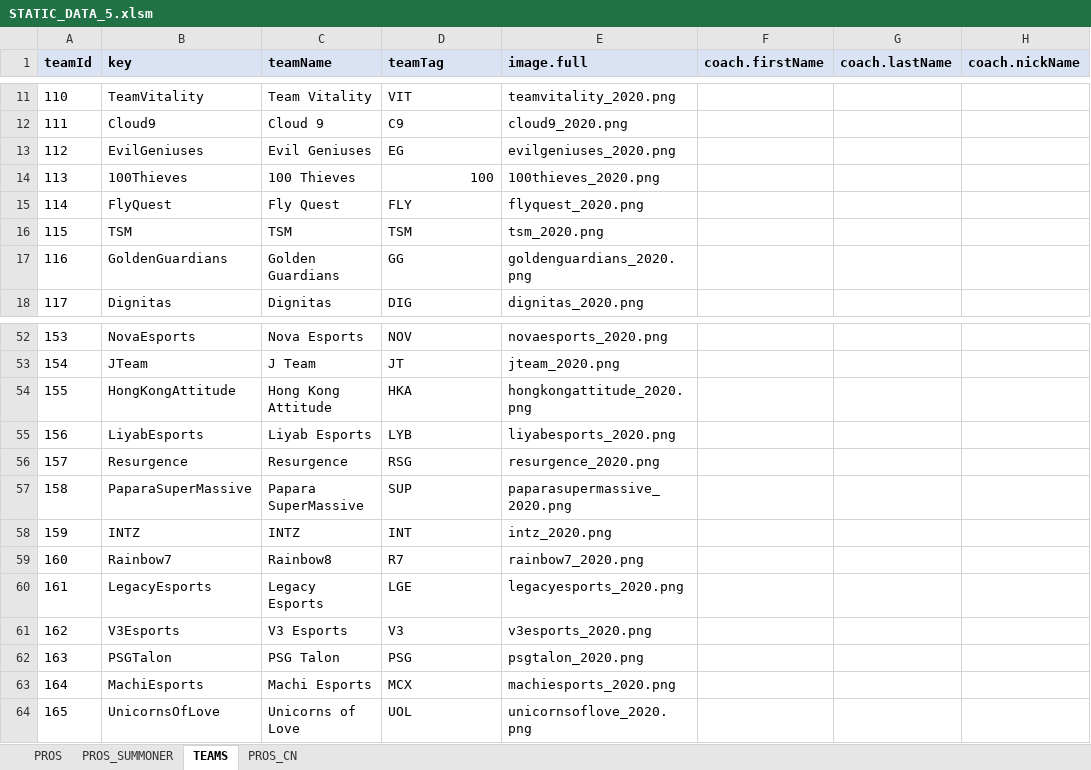
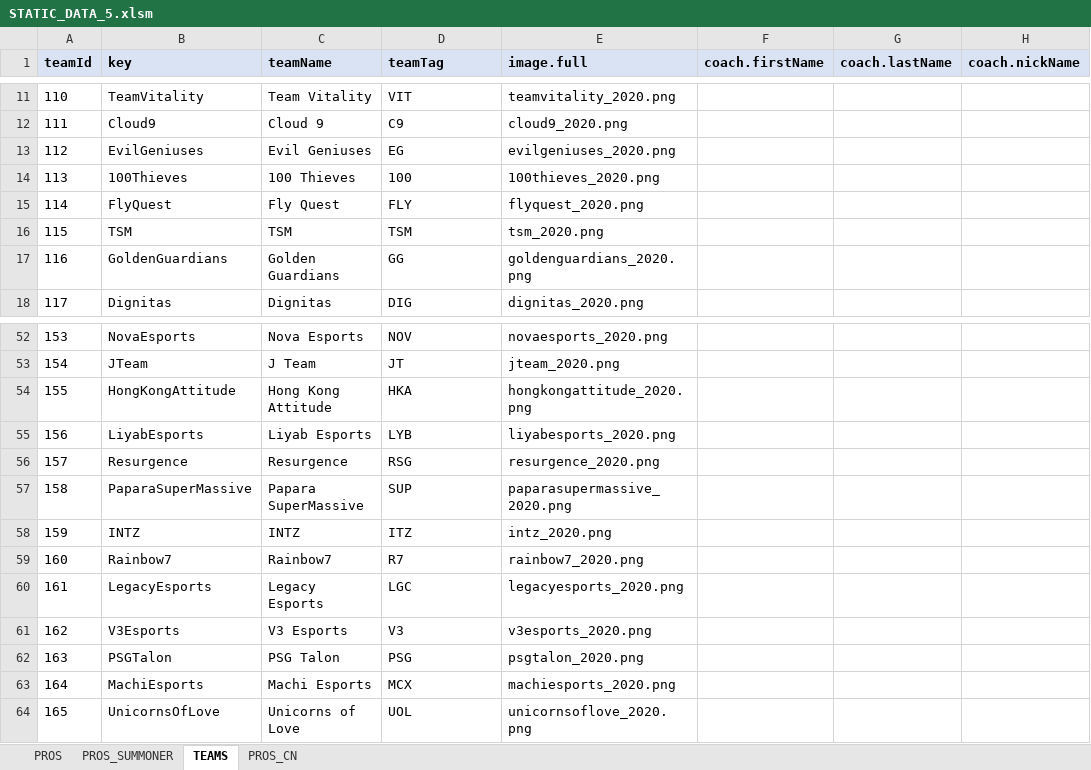
Before and after one commit to hk86/lolvvv-assets, an Excel workbook: private/STATIC_DATA_5.xlsm, sheet TEAMS, drawn as a sheet; only a part is shown, gaps mark what is left out; values as stored, in another font and other column widths than the file's, no borders; the diff names each change by its address in the sheet, - before the commit and + after, or states it on an @@ line.

Commit message:
Some team fixes

```diff
--- a/private/STATIC_DATA_5.xlsm (sheet TEAMS)
+++ b/private/STATIC_DATA_5.xlsm (sheet TEAMS)
-D14 alignment: right
+D14 alignment: left
-D58 (teamTag): INT
+D58 (teamTag): ITZ
-C59 (teamName): Rainbow8
+C59 (teamName): Rainbow7
-D60 (teamTag): LGE
+D60 (teamTag): LGC
```
